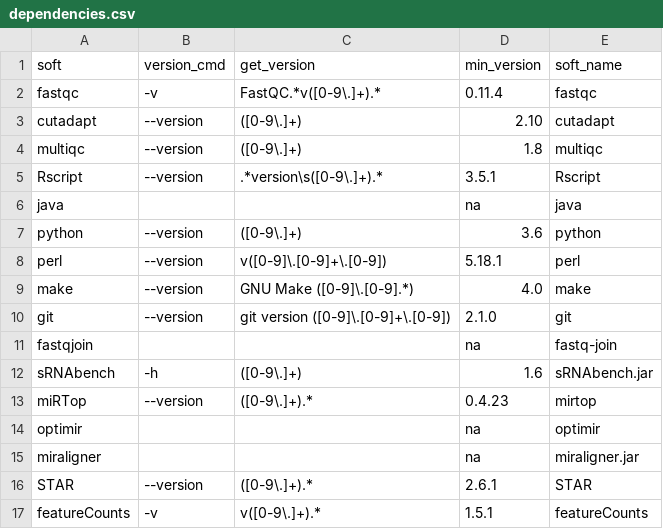
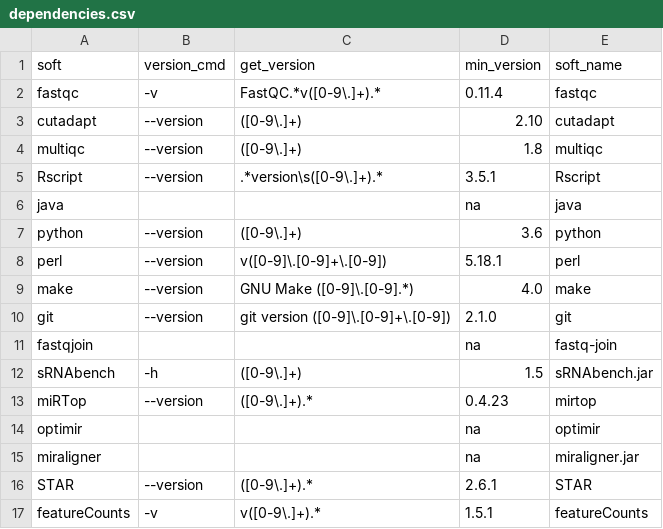
Before and after one commit to HCGB-IGTP/XICRA, a CSV file: XICRA_pip/XICRA/config/software/dependencies.csv, drawn as a sheet.

```diff
--- a/XICRA_pip/XICRA/config/software/dependencies.csv
+++ b/XICRA_pip/XICRA/config/software/dependencies.csv
@@ -11,3 +11,3 @@ git,--version,git version ([0-9]\.[0-9]+\.[0-9]),2.1.0,git
 fastqjoin,,,na,fastq-join
-sRNAbench,-h,([0-9\.]+),1.6,sRNAbench.jar
+sRNAbench,-h,([0-9\.]+),1.5,sRNAbench.jar
 miRTop,--version,([0-9\.]+).*,0.4.23,mirtop
```
Also changed, not shown: XICRA_pip/XICRA/config/python/python_requirements.csv, 3 other files.
